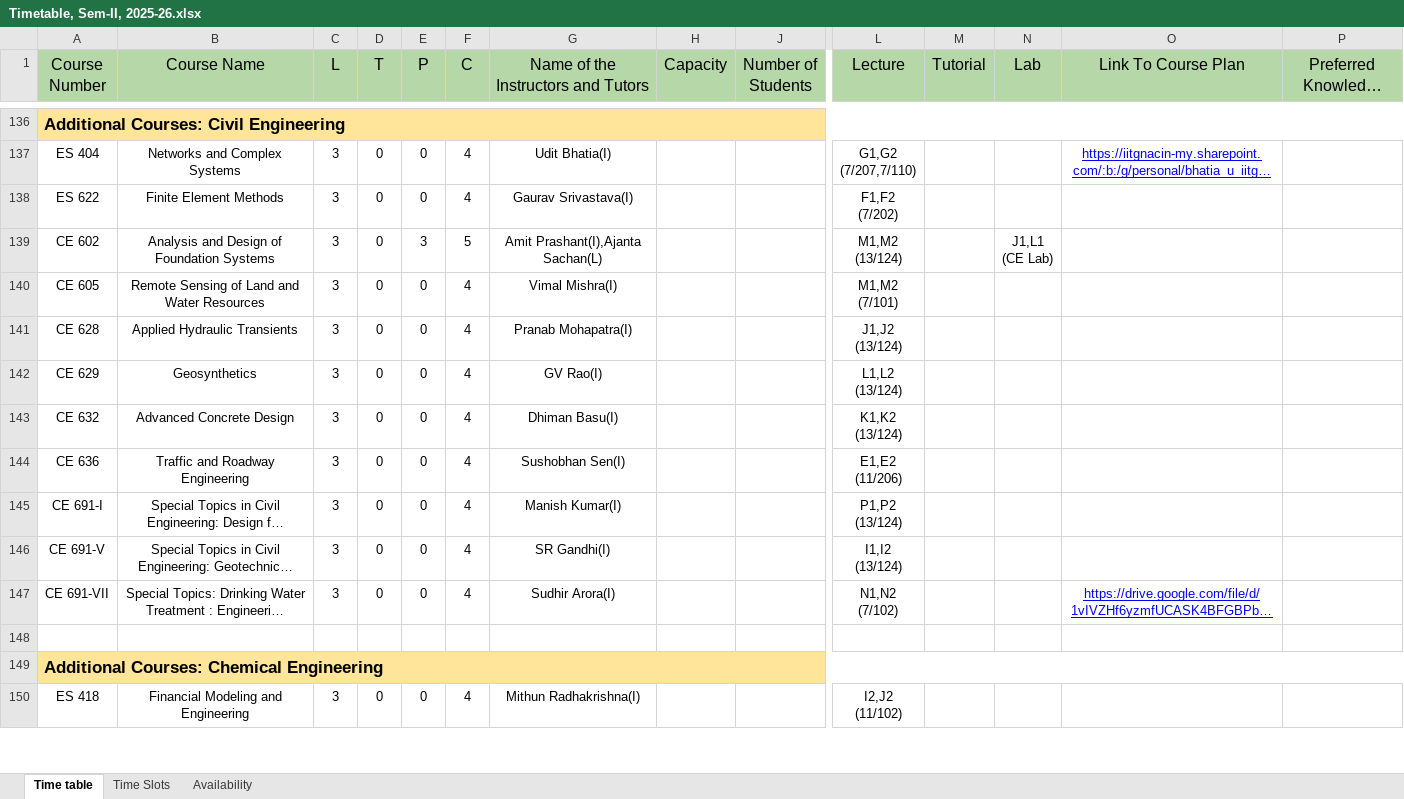
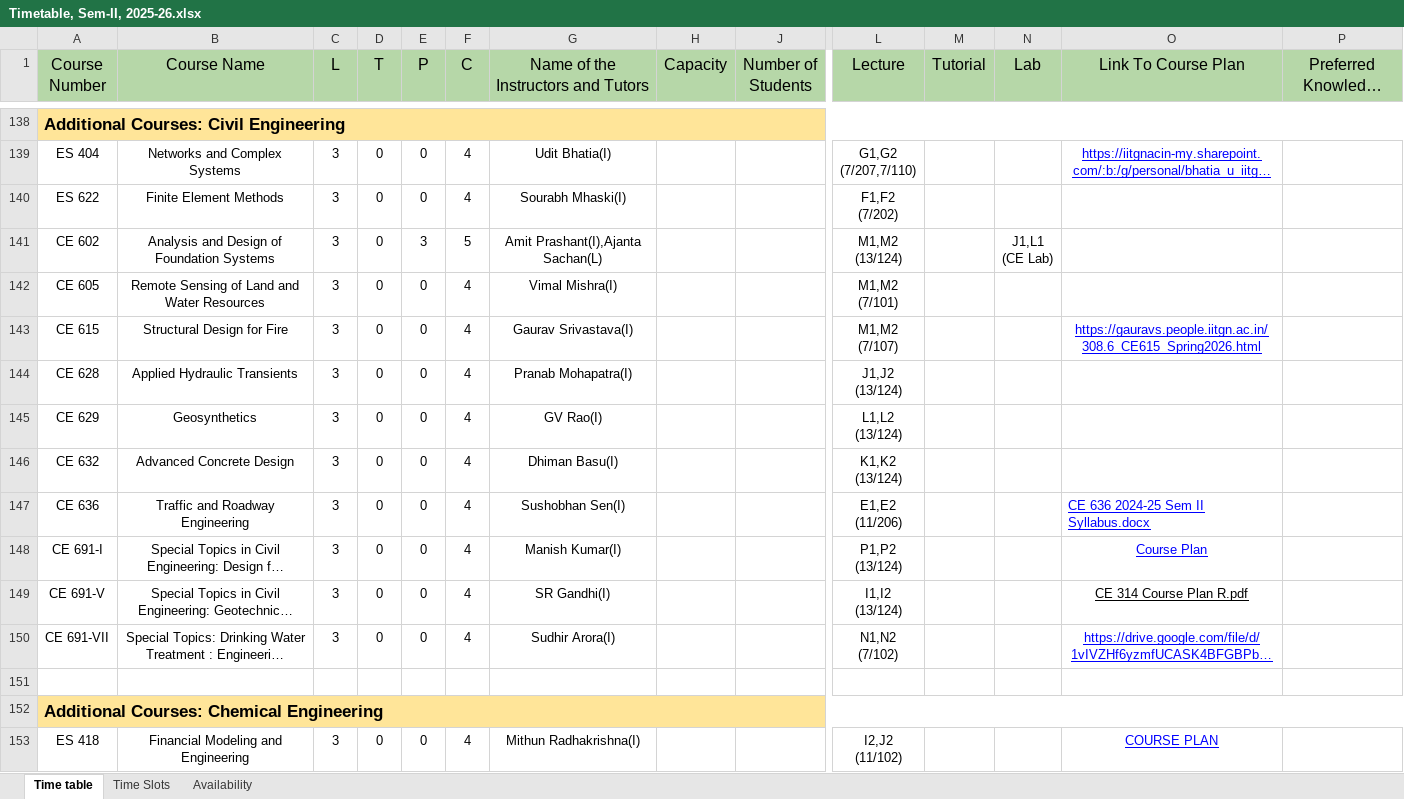
Before and after one commit to StuxH4-X/timetable-iitgn, an Excel workbook: Timetable, Sem-II, 2025-26.xlsx, sheet Time table, drawn as a sheet; only a part is shown, gaps mark what is left out; long unchanged cells end in …; values as stored, in another font and other column widths than the file's, no borders; charts and pictures not drawn; addresses are those after the commit; rows hold the shown columns only; ↵ is a line break in a cell; the diff covers the shown part only; the diff names each change by its address in the sheet, - before the commit and + after, or states it on an @@ line.

Commit message:
Add files via upload

```diff
--- a/Timetable, Sem-II, 2025-26.xlsx (sheet Time table)
+++ b/Timetable, Sem-II, 2025-26.xlsx (sheet Time table)
-G140: Gaurav Srivastava(I)
+G140: Sourabh Mhaski(I)
+row 143: CE 615 | Structural Design for Fire | 3 | 0 | 0 | 4 | Gaurav Srivastava(I) |  |  | M1,M2 ↵ (7/107) |  |  | https://gauravs.people.iitgn.ac.in/308.6_CE615_Spring2026.html
-O147 (Link To Course Plan): (empty)
+O147 (Link To Course Plan): CE 636 2024-25 Sem II Syllabus.docx
-O148 (Link To Course Plan): (empty)
+O148 (Link To Course Plan): Course Plan
-O149 (Link To Course Plan): (empty)
+O149 (Link To Course Plan): CE 314 Course Plan R.pdf
-O153 (Link To Course Plan): (empty)
+O153 (Link To Course Plan): COURSE PLAN
```
Also changed, not shown: 7 added rows, 2 removed rows, 131 edited cells and cell formats elsewhere in this sheet, sheet Availability, sheet Time Slots, hidden cells.
